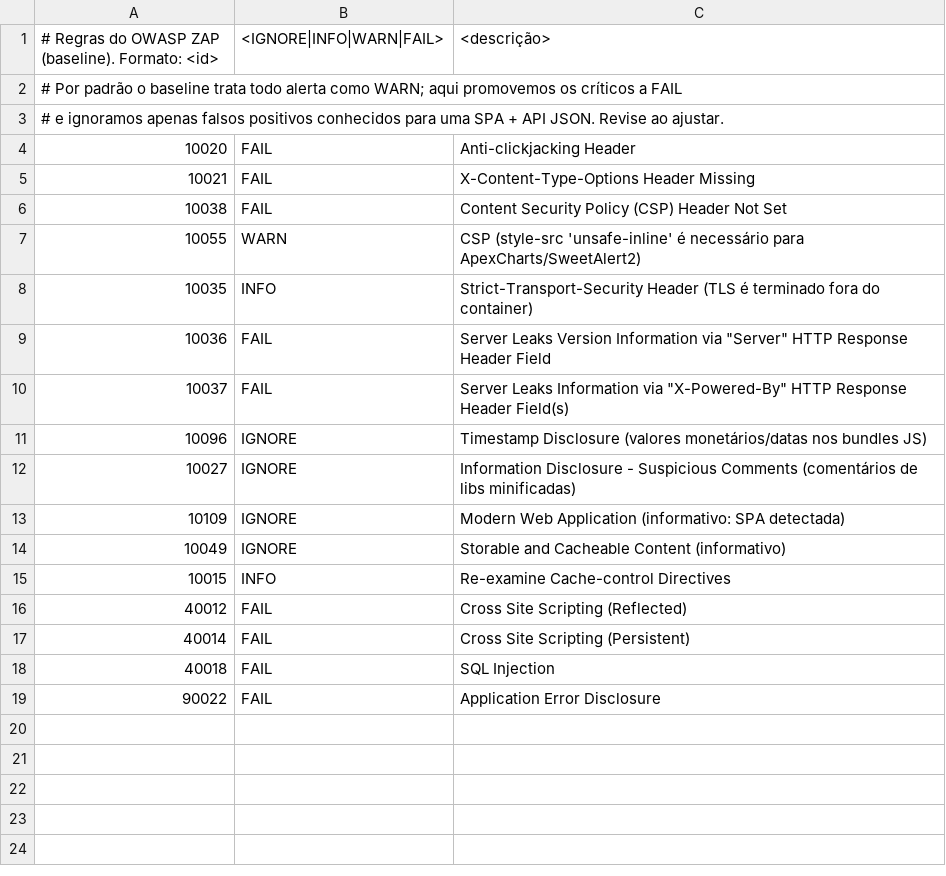
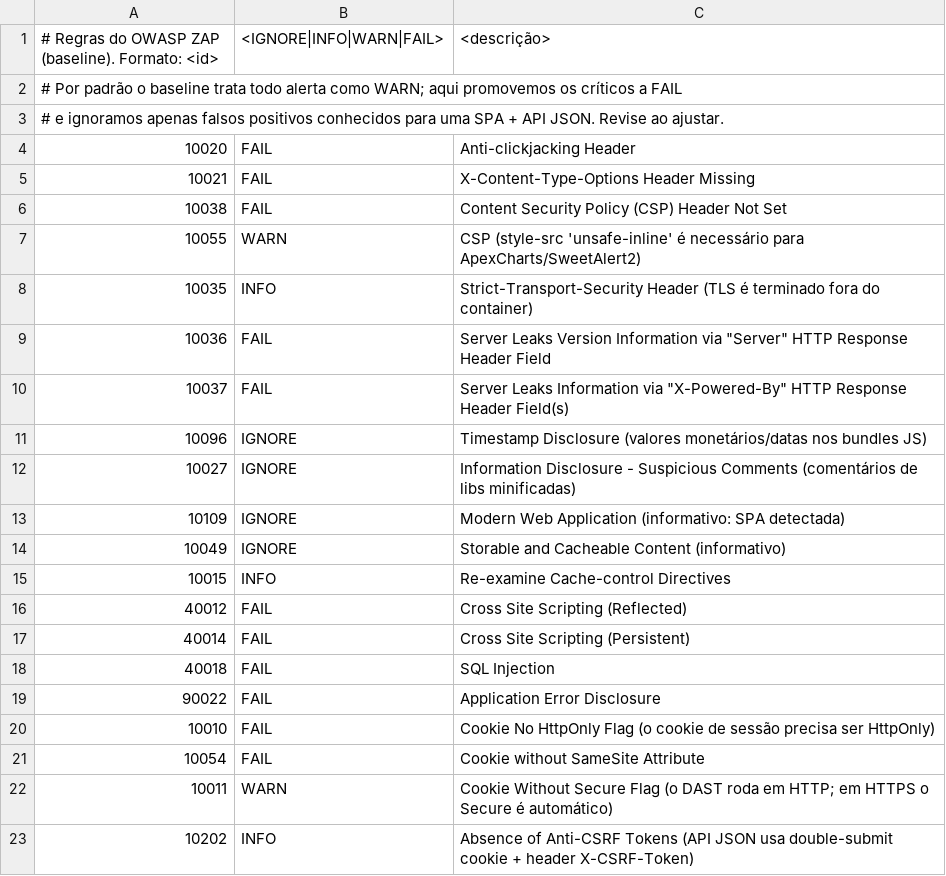
Before and after one commit to Pierre-Mendes/sys-finance, a TSV file: .zap/rules.tsv, drawn as a sheet.

```diff
--- a/.zap/rules.tsv
+++ b/.zap/rules.tsv
@@ -19 +19,5 @@
 90022	FAIL	Application Error Disclosure
+10010	FAIL	Cookie No HttpOnly Flag (o cookie de sessão precisa ser HttpOnly)
+10054	FAIL	Cookie without SameSite Attribute
+10011	WARN	Cookie Without Secure Flag (o DAST roda em HTTP; em HTTPS o Secure é automático)
+10202	INFO	Absence of Anti-CSRF Tokens (API JSON usa double-submit cookie + header X-CSRF-Token)
```
Also changed, not shown: 25 other files.
